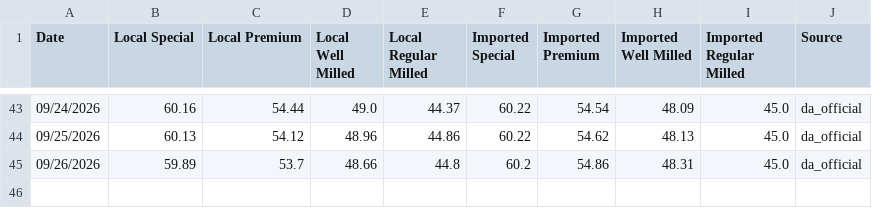
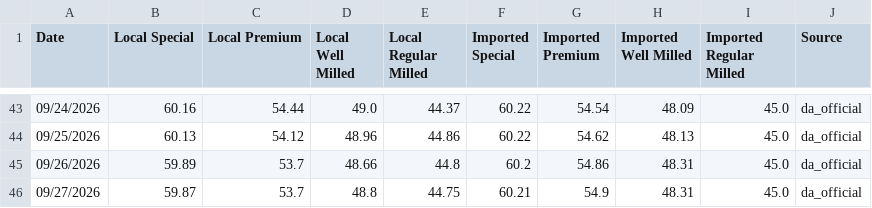
Before and after one commit to Drew-Morido/AgriPrice, a CSV file: tools/scrapped price/agriprice_database.csv, drawn as a sheet; only a part is shown, gaps mark what is left out.

```diff
--- a/tools/scrapped price/agriprice_database.csv
+++ b/tools/scrapped price/agriprice_database.csv
@@ -45 +45,2 @@ Date,Local Special,Local Premium,Local Well Milled,Local Regular Milled,Imported
 09/26/2026,59.89,53.7,48.66,44.8,60.2,54.86,48.31,45.0,da_official
+09/27/2026,59.87,53.7,48.8,44.75,60.21,54.9,48.31,45.0,da_official
```
Also changed, not shown: tools/scrapped fuel/fuel_database.csv, tools/scrapped rate/exchange_rate_database.csv, 3 other files.
